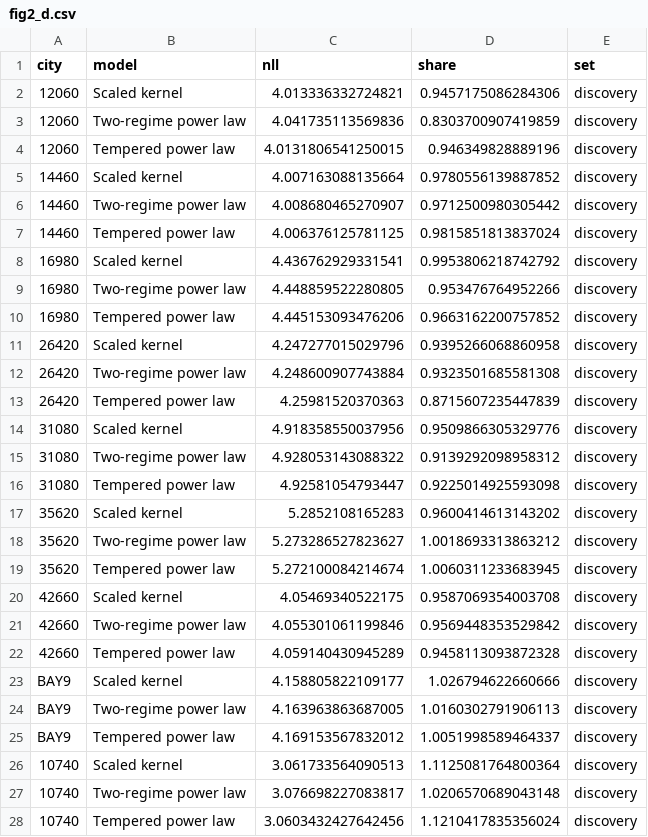
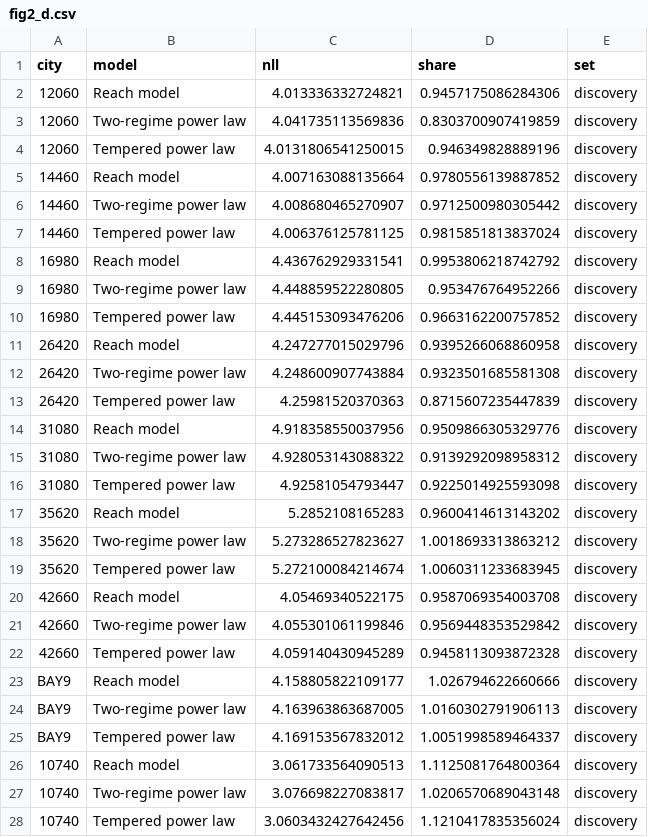
Before and after one commit to urbanmobility/transferable-destination-choice, a CSV file: results/figure_source_data/fig2_d.csv, drawn as a sheet; only a part is shown; the diff covers the shown part only.

```diff
--- a/results/figure_source_data/fig2_d.csv
+++ b/results/figure_source_data/fig2_d.csv
@@ -1,27 +1,27 @@
 city,model,nll,share,set
-12060,Scaled kernel,4.013336332724821,0.9457175086284306,discovery
+12060,Reach model,4.013336332724821,0.9457175086284306,discovery
 12060,Two-regime power law,4.041735113569836,0.8303700907419859,discovery
 12060,Tempered power law,4.0131806541250015,0.946349828889196,discovery
-14460,Scaled kernel,4.007163088135664,0.9780556139887852,discovery
+14460,Reach model,4.007163088135664,0.9780556139887852,discovery
 14460,Two-regime power law,4.008680465270907,0.9712500980305442,discovery
 14460,Tempered power law,4.006376125781125,0.9815851813837024,discovery
-16980,Scaled kernel,4.436762929331541,0.9953806218742792,discovery
+16980,Reach model,4.436762929331541,0.9953806218742792,discovery
 16980,Two-regime power law,4.448859522280805,0.953476764952266,discovery
 16980,Tempered power law,4.445153093476206,0.9663162200757852,discovery
-26420,Scaled kernel,4.247277015029796,0.9395266068860958,discovery
+26420,Reach model,4.247277015029796,0.9395266068860958,discovery
 26420,Two-regime power law,4.248600907743884,0.9323501685581308,discovery
 26420,Tempered power law,4.25981520370363,0.8715607235447839,discovery
-31080,Scaled kernel,4.918358550037956,0.9509866305329776,discovery
+31080,Reach model,4.918358550037956,0.9509866305329776,discovery
 31080,Two-regime power law,4.928053143088322,0.9139292098958312,discovery
 31080,Tempered power law,4.92581054793447,0.9225014925593098,discovery
-35620,Scaled kernel,5.2852108165283,0.9600414613143202,discovery
+35620,Reach model,5.2852108165283,0.9600414613143202,discovery
 35620,Two-regime power law,5.273286527823627,1.0018693313863212,discovery
 35620,Tempered power law,5.272100084214674,1.0060311233683945,discovery
-42660,Scaled kernel,4.05469340522175,0.9587069354003708,discovery
+42660,Reach model,4.05469340522175,0.9587069354003708,discovery
 42660,Two-regime power law,4.055301061199846,0.9569448353529842,discovery
 42660,Tempered power law,4.059140430945289,0.9458113093872328,discovery
-BAY9,Scaled kernel,4.158805822109177,1.026794622660666,discovery
+BAY9,Reach model,4.158805822109177,1.026794622660666,discovery
 BAY9,Two-regime power law,4.163963863687005,1.0160302791906113,discovery
 BAY9,Tempered power law,4.169153567832012,1.0051998589464337,discovery
-10740,Scaled kernel,3.061733564090513,1.1125081764800364,discovery
+10740,Reach model,3.061733564090513,1.1125081764800364,discovery
 10740,Two-regime power law,3.076698227083817,1.0206570689043148,discovery
```
Also changed, not shown: 58 edited cells elsewhere in this file, results/city_level/ablation_contrasts.csv, results/city_level/elasticities.csv, 36 other files.
